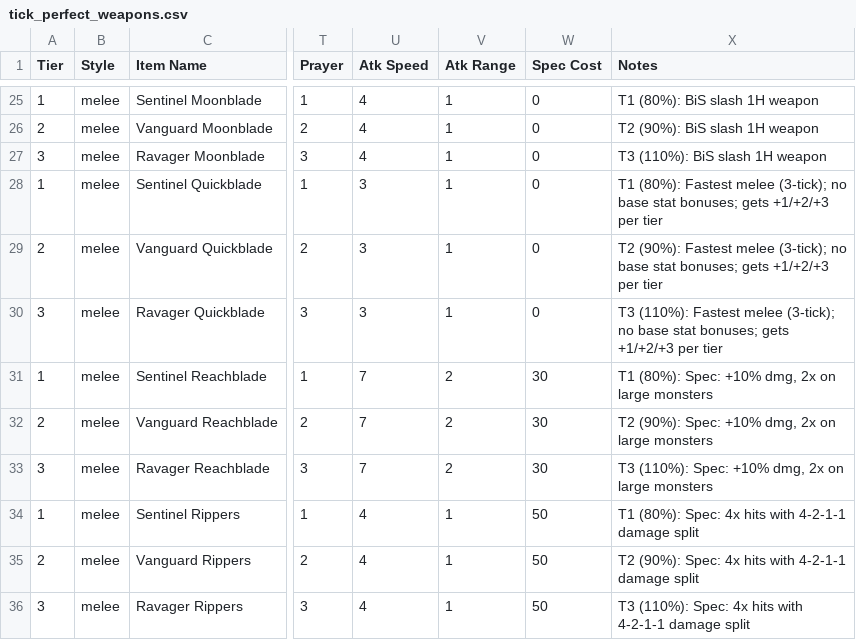
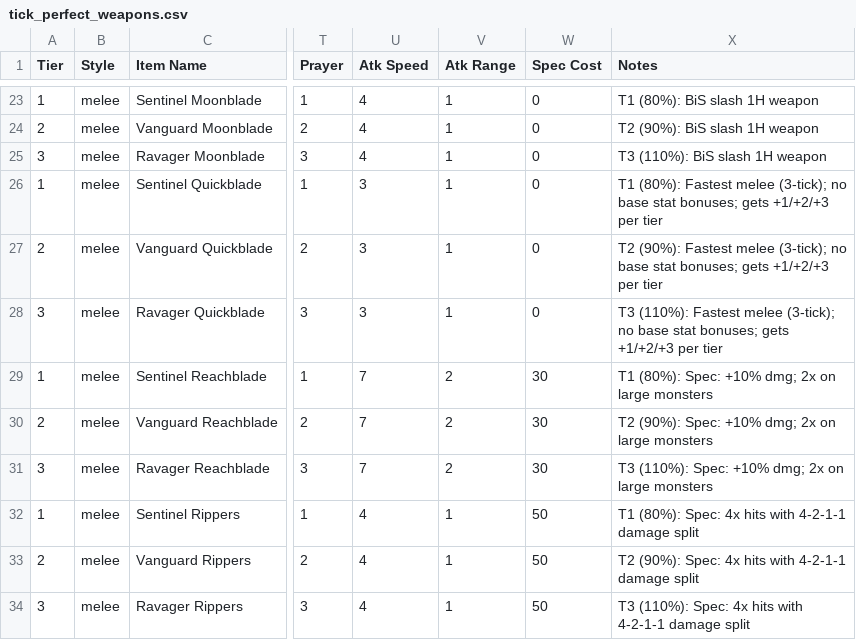
Before and after one commit to Puzzle-Drops/Bucket-of-Things, a CSV file: Tick Perfect Items/tick_perfect_weapons.csv, drawn as a sheet; only a part is shown, gaps mark what is left out; addresses are those after the commit; the diff covers the shown part only; the diff names each change by its address in the sheet, - before the commit and + after, or states it on an @@ line.

```diff
--- a/Tick Perfect Items/tick_perfect_weapons.csv
+++ b/Tick Perfect Items/tick_perfect_weapons.csv
-X29 (Notes): …Spec: +10% dmg, 2x on…
+X29 (Notes): …Spec: +10% dmg; 2x on…
-X30 (Notes): …Spec: +10% dmg, 2x on…
+X30 (Notes): …Spec: +10% dmg; 2x on…
-X31 (Notes): …Spec: +10% dmg, 2x on…
+X31 (Notes): …Spec: +10% dmg; 2x on…
```
Also changed, not shown: 6 removed rows and 9 edited cells elsewhere in this file, Tick Perfect Items/tick_perfect_armor.csv.
